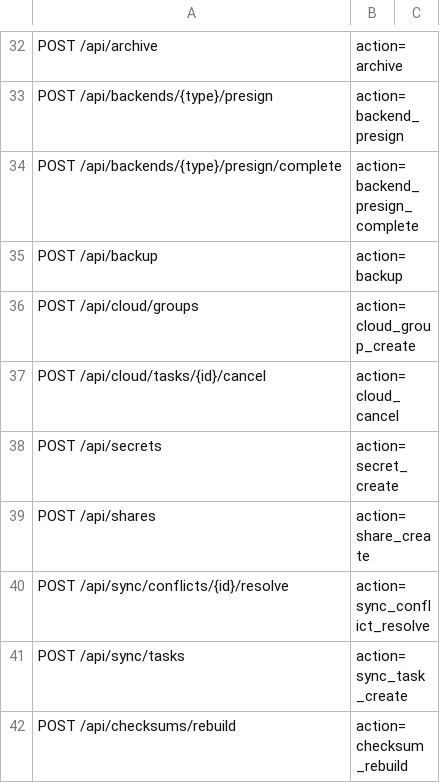
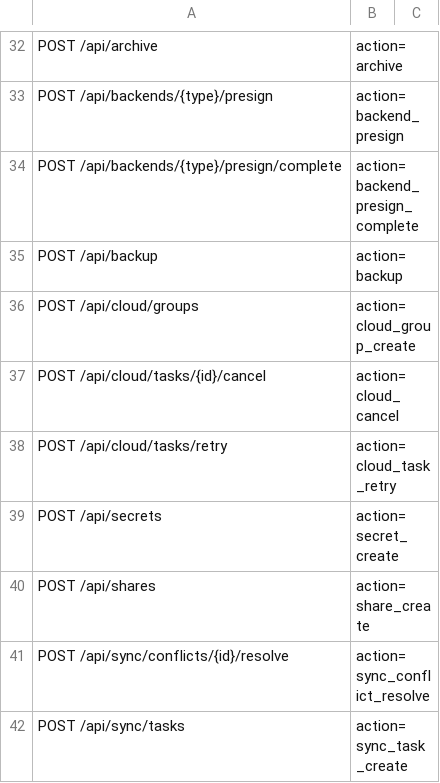
Before and after one commit to cocomhub/sproxy, a TSV file: internal/archcheck/mutating_route_audit.tsv, drawn as a sheet; only a part is shown, gaps mark what is left out; the shorter side is filled out with more unchanged rows; the diff names each change by its address in the sheet, - before the commit and + after, or states it on an @@ line.

```diff
--- a/internal/archcheck/mutating_route_audit.tsv
+++ b/internal/archcheck/mutating_route_audit.tsv
+row 38: POST /api/cloud/tasks/retry | action=cloud_task_retry
```
Also changed, not shown: internal/archcheck/route_classes.tsv, 17 other files.
